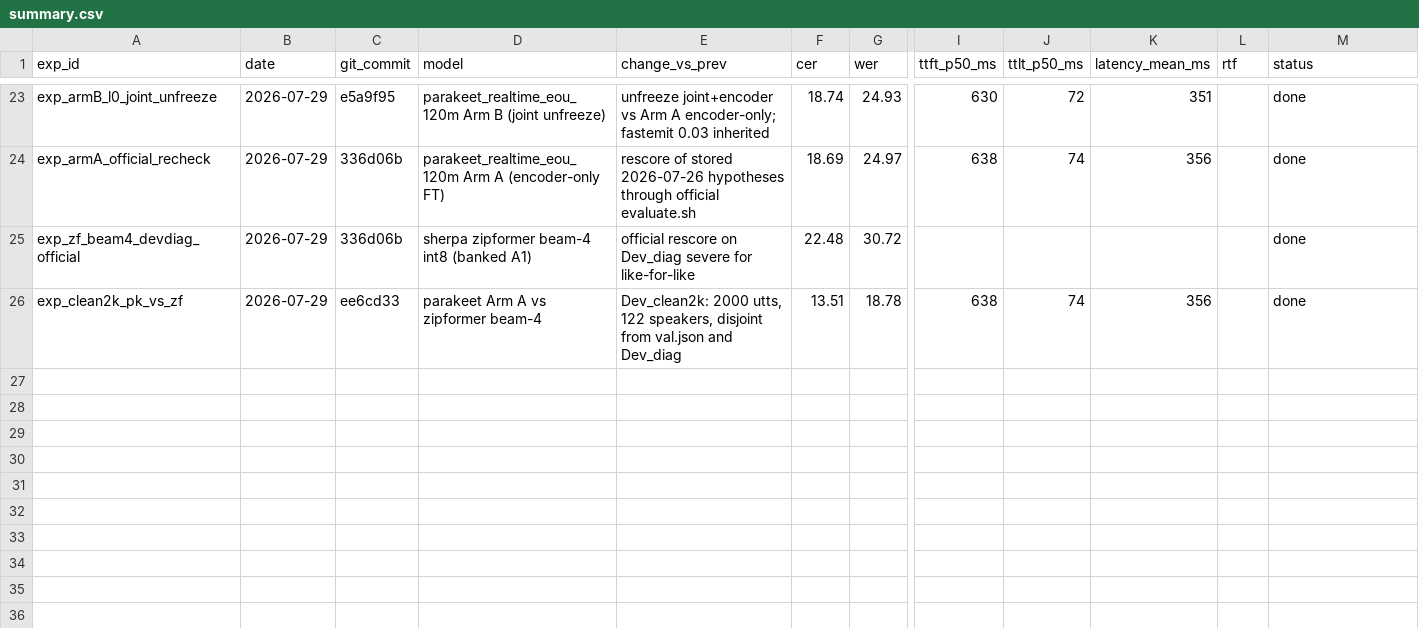
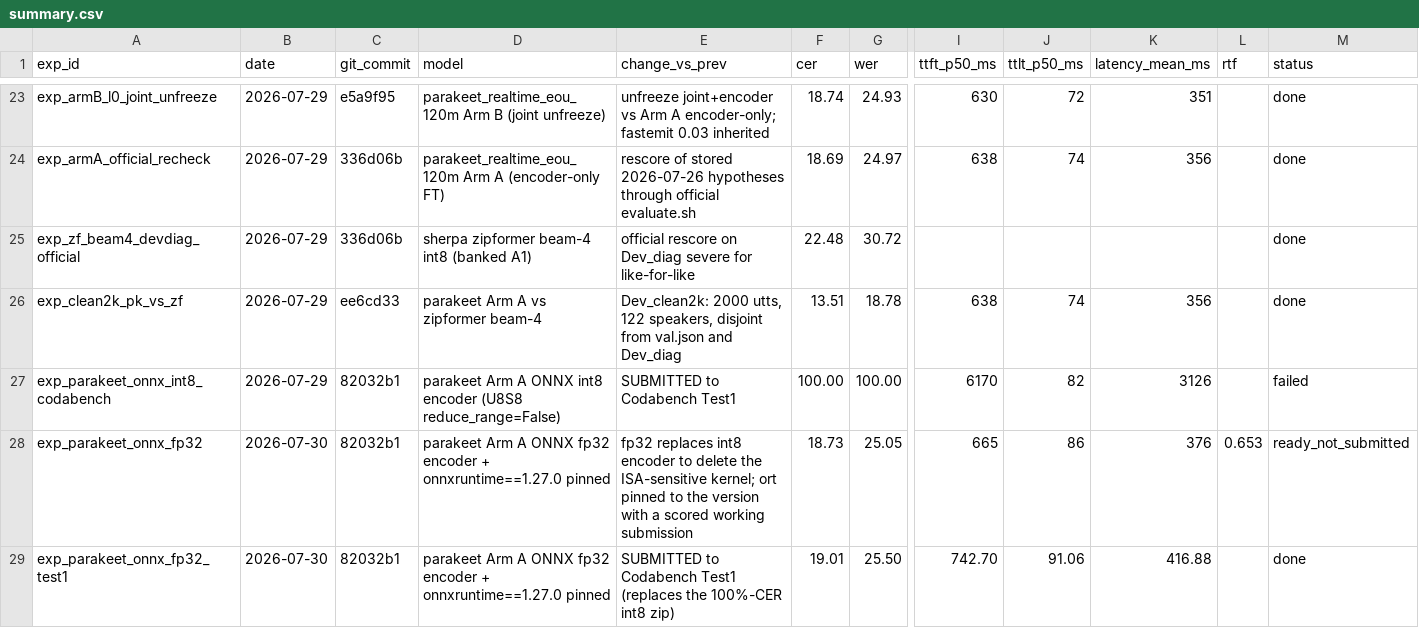
Before and after one commit to leolelion/SAPC-track2, a CSV file: experiments/summary.csv, drawn as a sheet; only a part is shown, gaps mark what is left out; rows hold the shown columns only; the diff names each change by its address in the sheet, - before the commit and + after, or states it on an @@ line.

```diff
--- a/experiments/summary.csv
+++ b/experiments/summary.csv
+row 27: exp_parakeet_onnx_int8_codabench | 2026-07-29 | 82032b1 | parakeet Arm A ONNX int8 encoder (U8S8 reduce_range=False) | SUBMITTED to Codabench Test1 | 100.00 | 100.00 | 6170 | 82 | 3126 |  | failed
+row 28: exp_parakeet_onnx_fp32 | 2026-07-30 | 82032b1 | parakeet Arm A ONNX fp32 encoder + onnxruntime==1.27.0 pinned | fp32 replaces int8 encoder to delete the ISA-sensitive kernel; ort pinned to the version with a scored working submission | 18.73 | 25.05 | 665 | 86 | 376 | 0.653 | ready_not_submitted
+row 29: exp_parakeet_onnx_fp32_test1 | 2026-07-30 | 82032b1 | parakeet Arm A ONNX fp32 encoder + onnxruntime==1.27.0 pinned | SUBMITTED to Codabench Test1 (replaces the 100%-CER int8 zip) | 19.01 | 25.50 | 742.70 | 91.06 | 416.88 |  | done
```
Also changed, not shown: 3 other files.
